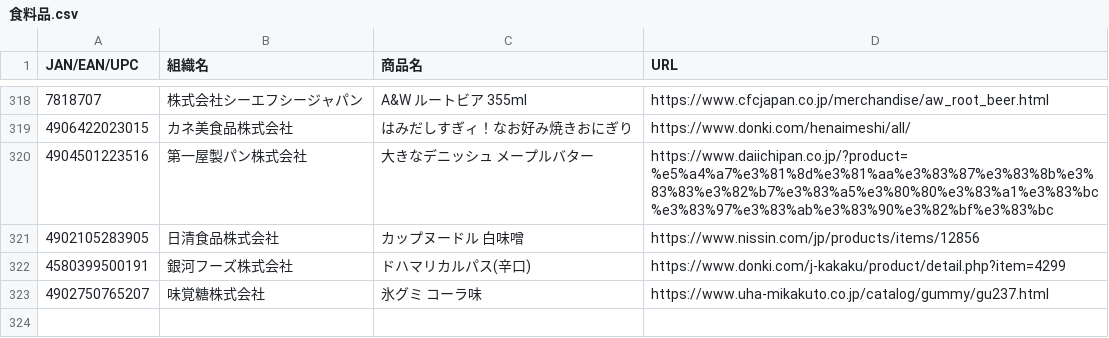
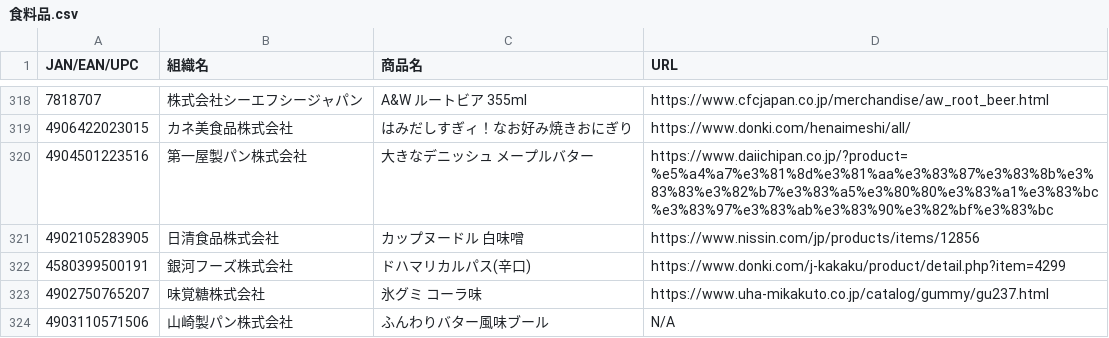
Before and after one commit to PC-CNT/mkn-09, a CSV file: 食料品.csv, drawn as a sheet; only a part is shown, gaps mark what is left out.

Commit message:
Update 食料品.csv

```diff
--- a/食料品.csv
+++ b/食料品.csv
@@ -323 +323,2 @@ JAN/EAN/UPC,組織名,商品名,URL
 4902750765207,味覚糖株式会社,氷グミ コーラ味,https://www.uha-mikakuto.co.jp/catalog/gummy/gu237.html
+4903110571506,山崎製パン株式会社,ふんわりバター風味ブール,N/A
```
